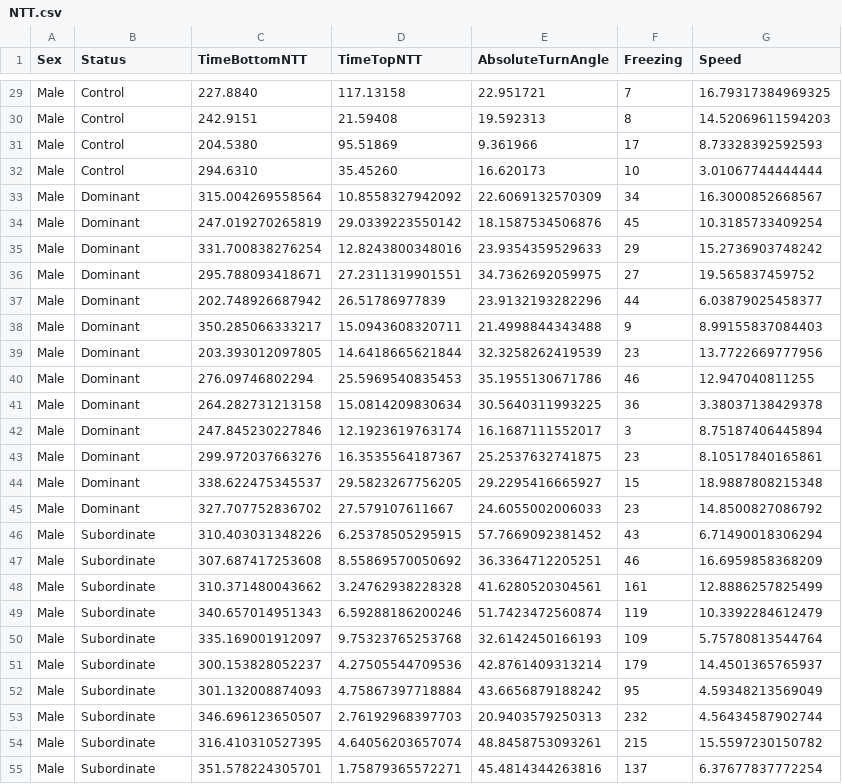
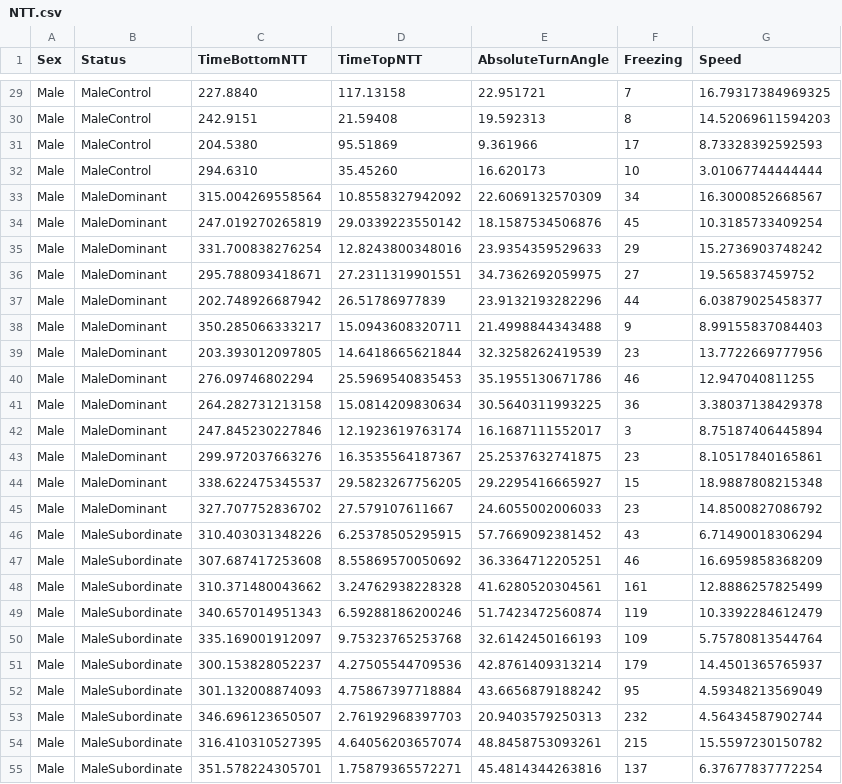
Before and after one commit to lanec-unifesspa/zebrafish_subordination, a CSV file: NTT.csv, drawn as a sheet; only a part is shown, gaps mark what is left out; the diff covers the shown part only; the diff names each change by its address in the sheet, - before the commit and + after, or states it on an @@ line.

```diff
--- a/NTT.csv
+++ b/NTT.csv
-B29:B32 (Status): Control
+B29:B32 (Status): MaleControl
-B33:B45 (Status): Dominant
+B33:B45 (Status): MaleDominant
-B46:B55 (Status): Subordinate
+B46:B55 (Status): MaleSubordinate
```
Also changed, not shown: 28 edited cells elsewhere in this file.
